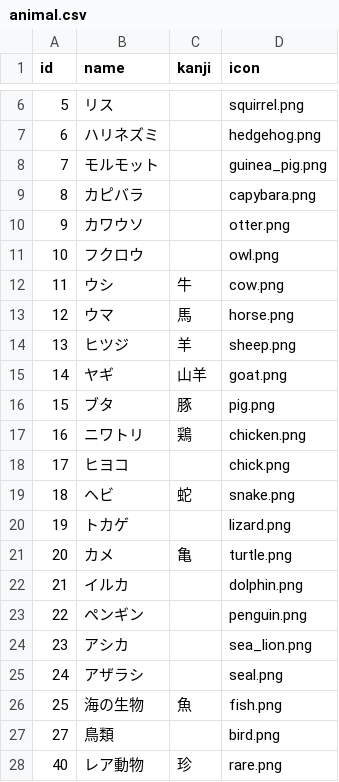
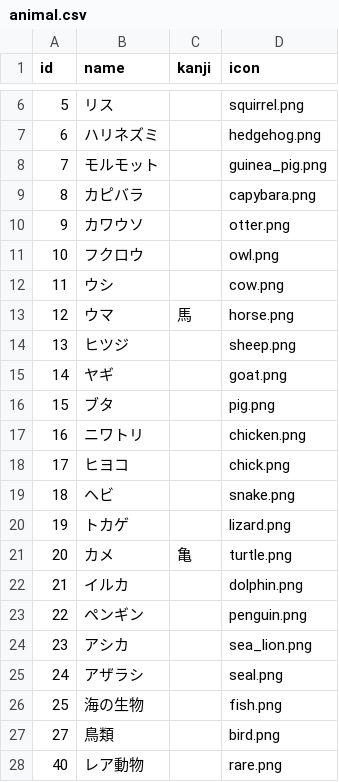
Before and after one commit to kazuki1025okumura/fluff_navi, a CSV file: lib/csv/animal.csv, drawn as a sheet; only a part is shown, gaps mark what is left out; the diff names each change by its address in the sheet, - before the commit and + after, or states it on an @@ line.

```diff
--- a/lib/csv/animal.csv
+++ b/lib/csv/animal.csv
-C12 (kanji): 牛
+C12 (kanji): (empty)
-C14 (kanji): 羊
+C14 (kanji): (empty)
-C15 (kanji): 山羊
+C15 (kanji): (empty)
-C16 (kanji): 豚
+C16 (kanji): (empty)
-C17 (kanji): 鶏
+C17 (kanji): (empty)
-C19 (kanji): 蛇
+C19 (kanji): (empty)
-C26 (kanji): 魚
+C26 (kanji): (empty)
-C28 (kanji): 珍
+C28 (kanji): (empty)
```
Also changed, not shown: lib/csv/category.csv, lib/csv/kanagawa.csv, 1 other file.
